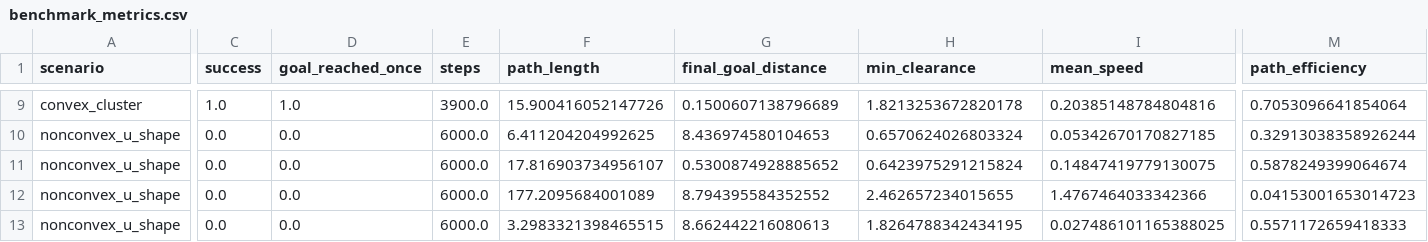
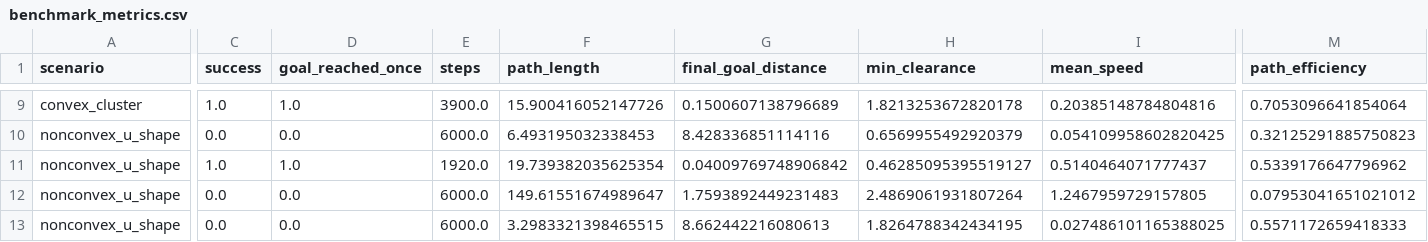
Before and after one commit to ahmadataka/magnetic-field-inspired-navigation, a CSV file: artifacts/benchmark_metrics.csv, drawn as a sheet; only a part is shown, gaps mark what is left out; the diff covers the shown part only; the diff names each change by its address in the sheet, - before the commit and + after, or states it on an @@ line.

```diff
--- a/artifacts/benchmark_metrics.csv
+++ b/artifacts/benchmark_metrics.csv
-F10 (path_length): 6.411204204992625
+F10 (path_length): 6.493195032338453
-G10 (final_goal_distance): 8.436974580104653
+G10 (final_goal_distance): 8.428336851114116
-H10 (min_clearance): 0.6570624026803324
+H10 (min_clearance): 0.6569955492920379
-I10 (mean_speed): 0.05342670170827185
+I10 (mean_speed): 0.054109958602820425
-M10 (path_efficiency): 0.32913038358926244
+M10 (path_efficiency): 0.32125291885750823
-C11 (success): 0.0
+C11 (success): 1.0
-D11 (goal_reached_once): 0.0
+D11 (goal_reached_once): 1.0
-E11 (steps): 6000.0
+E11 (steps): 1920.0
-F11 (path_length): 17.816903734956107
+F11 (path_length): 19.739382035625354
-G11 (final_goal_distance): 0.5300874928885652
+G11 (final_goal_distance): 0.04009769748906842
-H11 (min_clearance): 0.6423975291215824
+H11 (min_clearance): 0.46285095395519127
-I11 (mean_speed): 0.14847419779130075
+I11 (mean_speed): 0.5140464071777437
-M11 (path_efficiency): 0.5878249399064674
+M11 (path_efficiency): 0.5339176647796962
-F12 (path_length): 177.2095684001089
+F12 (path_length): 149.61551674989647
-G12 (final_goal_distance): 8.794395584352552
+G12 (final_goal_distance): 1.7593892449231483
-H12 (min_clearance): 2.462657234015655
+H12 (min_clearance): 2.4869061931807264
-I12 (mean_speed): 1.4767464033342366
+I12 (mean_speed): 1.2467959729157805
-M12 (path_efficiency): 0.04153001653014723
+M12 (path_efficiency): 0.07953041651021012
```
Also changed, not shown: 33 edited cells elsewhere in this file, 9 other files.
